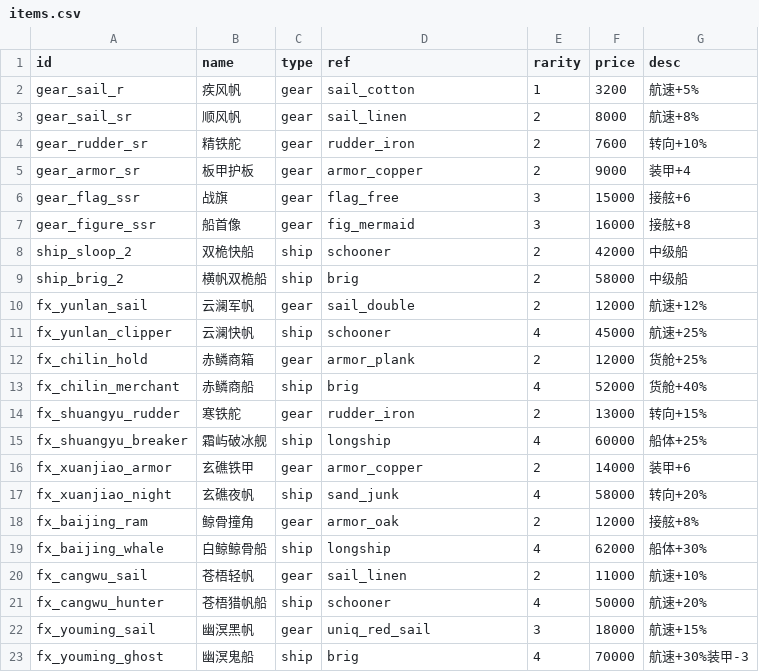
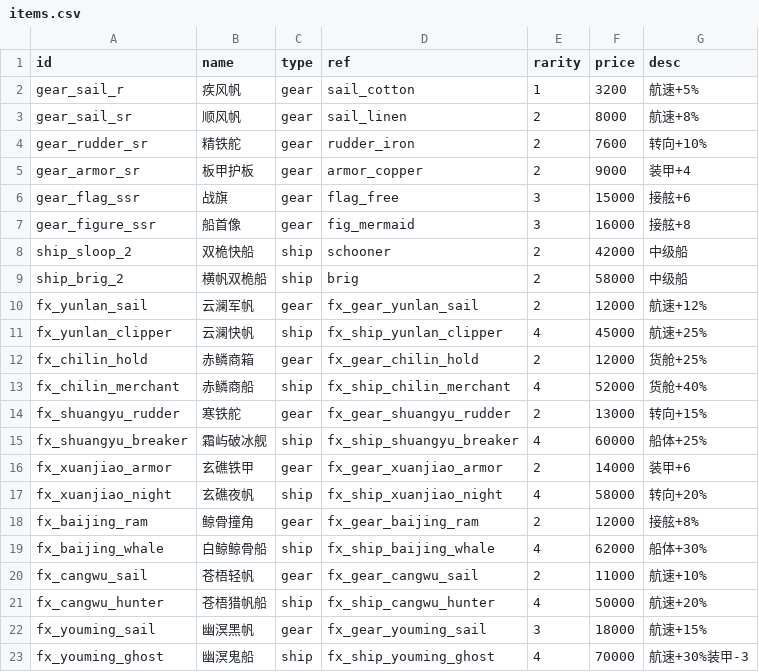
Before and after one commit to lucifermbbgh/OceanHero, a CSV file: data/defs/items.csv, drawn as a sheet.

```diff
--- a/data/defs/items.csv
+++ b/data/defs/items.csv
@@ -9,15 +9,15 @@ ship_sloop_2,双桅快船,ship,schooner,2,42000,中级船
 ship_brig_2,横帆双桅船,ship,brig,2,58000,中级船
-fx_yunlan_sail,云澜军帆,gear,sail_double,2,12000,航速+12%
-fx_yunlan_clipper,云澜快帆,ship,schooner,4,45000,航速+25%
-fx_chilin_hold,赤鳞商箱,gear,armor_plank,2,12000,货舱+25%
-fx_chilin_merchant,赤鳞商船,ship,brig,4,52000,货舱+40%
-fx_shuangyu_rudder,寒铁舵,gear,rudder_iron,2,13000,转向+15%
-fx_shuangyu_breaker,霜屿破冰舰,ship,longship,4,60000,船体+25%
-fx_xuanjiao_armor,玄礁铁甲,gear,armor_copper,2,14000,装甲+6
-fx_xuanjiao_night,玄礁夜帆,ship,sand_junk,4,58000,转向+20%
-fx_baijing_ram,鲸骨撞角,gear,armor_oak,2,12000,接舷+8%
-fx_baijing_whale,白鲸鲸骨船,ship,longship,4,62000,船体+30%
-fx_cangwu_sail,苍梧轻帆,gear,sail_linen,2,11000,航速+10%
-fx_cangwu_hunter,苍梧猎帆船,ship,schooner,4,50000,航速+20%
-fx_youming_sail,幽溟黑帆,gear,uniq_red_sail,3,18000,航速+15%
-fx_youming_ghost,幽溟鬼船,ship,brig,4,70000,航速+30%装甲-3
+fx_yunlan_sail,云澜军帆,gear,fx_gear_yunlan_sail,2,12000,航速+12%
+fx_yunlan_clipper,云澜快帆,ship,fx_ship_yunlan_clipper,4,45000,航速+25%
+fx_chilin_hold,赤鳞商箱,gear,fx_gear_chilin_hold,2,12000,货舱+25%
+fx_chilin_merchant,赤鳞商船,ship,fx_ship_chilin_merchant,4,52000,货舱+40%
+fx_shuangyu_rudder,寒铁舵,gear,fx_gear_shuangyu_rudder,2,13000,转向+15%
+fx_shuangyu_breaker,霜屿破冰舰,ship,fx_ship_shuangyu_breaker,4,60000,船体+25%
+fx_xuanjiao_armor,玄礁铁甲,gear,fx_gear_xuanjiao_armor,2,14000,装甲+6
+fx_xuanjiao_night,玄礁夜帆,ship,fx_ship_xuanjiao_night,4,58000,转向+20%
+fx_baijing_ram,鲸骨撞角,gear,fx_gear_baijing_ram,2,12000,接舷+8%
+fx_baijing_whale,白鲸鲸骨船,ship,fx_ship_baijing_whale,4,62000,船体+30%
+fx_cangwu_sail,苍梧轻帆,gear,fx_gear_cangwu_sail,2,11000,航速+10%
+fx_cangwu_hunter,苍梧猎帆船,ship,fx_ship_cangwu_hunter,4,50000,航速+20%
+fx_youming_sail,幽溟黑帆,gear,fx_gear_youming_sail,3,18000,航速+15%
+fx_youming_ghost,幽溟鬼船,ship,fx_ship_youming_ghost,4,70000,航速+30%装甲-3
```
Also changed, not shown: 21 other files.
